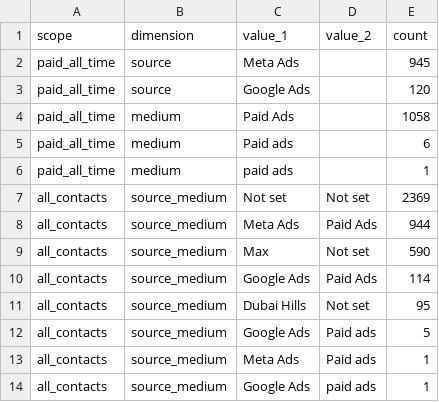
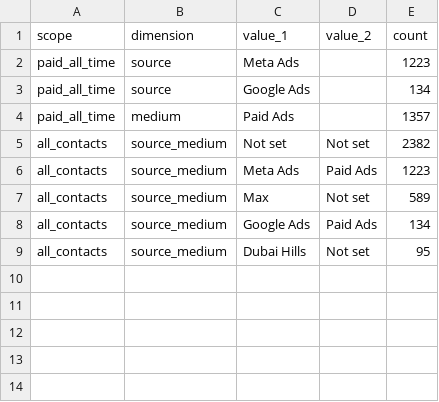
Before and after one commit to AhmedElhosseiny1/Blueverse, a CSV file: outputs/respondio_paid_contacts_audit_counts.csv, drawn as a sheet.

```diff
--- a/outputs/respondio_paid_contacts_audit_counts.csv
+++ b/outputs/respondio_paid_contacts_audit_counts.csv
@@ -1,14 +1,9 @@
 scope,dimension,value_1,value_2,count
-paid_all_time,source,Meta Ads,,945
-paid_all_time,source,Google Ads,,120
-paid_all_time,medium,Paid Ads,,1058
-paid_all_time,medium,Paid ads,,6
-paid_all_time,medium,paid ads,,1
-all_contacts,source_medium,Not set,Not set,2369
-all_contacts,source_medium,Meta Ads,Paid Ads,944
-all_contacts,source_medium,Max,Not set,590
-all_contacts,source_medium,Google Ads,Paid Ads,114
+paid_all_time,source,Meta Ads,,1223
+paid_all_time,source,Google Ads,,134
+paid_all_time,medium,Paid Ads,,1357
+all_contacts,source_medium,Not set,Not set,2382
+all_contacts,source_medium,Meta Ads,Paid Ads,1223
+all_contacts,source_medium,Max,Not set,589
+all_contacts,source_medium,Google Ads,Paid Ads,134
 all_contacts,source_medium,Dubai Hills,Not set,95
-all_contacts,source_medium,Google Ads,Paid ads,5
-all_contacts,source_medium,Meta Ads,Paid ads,1
-all_contacts,source_medium,Google Ads,paid ads,1
```
Also changed, not shown: 11 other files.
